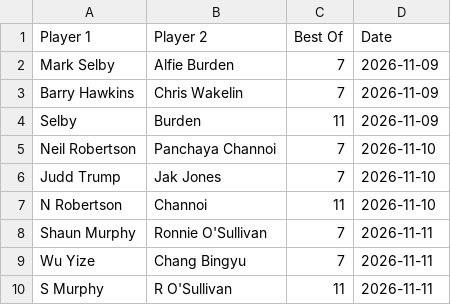
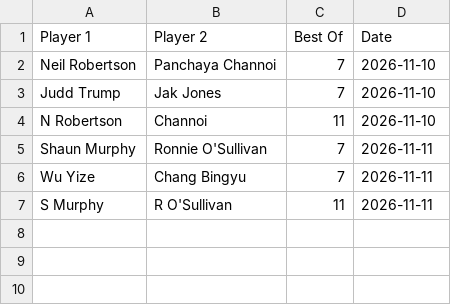
Before and after one commit to Fredfreddo/SnookerDashboardPipeline, a CSV file: upcoming_matches.csv, drawn as a sheet; the diff names each change by its address in the sheet, - before the commit and + after, or states it on an @@ line.

```diff
--- a/upcoming_matches.csv
+++ b/upcoming_matches.csv
-row 2: Mark Selby | Alfie Burden | 7 | 2026-11-09
-row 3: Barry Hawkins | Chris Wakelin | 7 | 2026-11-09
-row 4: Selby | Burden | 11 | 2026-11-09
```
Also changed, not shown: O3players_final.csv, players_final.csv, 4 other files.
